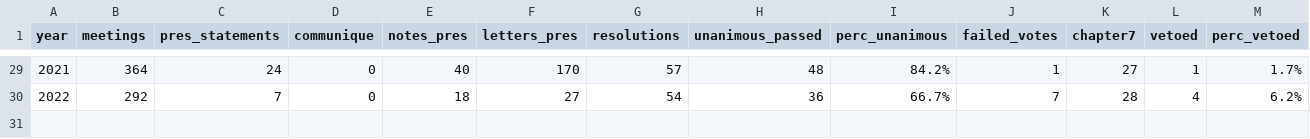
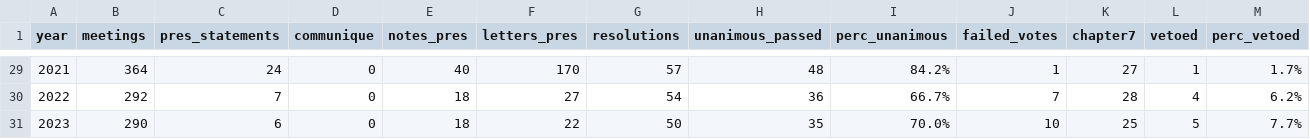
Before and after one commit to world-politics-datalab/un_security_council_votes, a CSV file: summary_unsc_1992_2021.csv, drawn as a sheet; only a part is shown, gaps mark what is left out; rows hold the shown columns only; the diff names each change by its address in the sheet, - before the commit and + after, or states it on an @@ line.

Commit message:
Update summary_unsc_1992_2021.csv

```diff
--- a/summary_unsc_1992_2021.csv
+++ b/summary_unsc_1992_2021.csv
+row 31: 2023 | 290 | 6 | 0 | 18 | 22 | 50 | 35 | 70.0% | 10 | 25 | 5 | 7.7%
```
